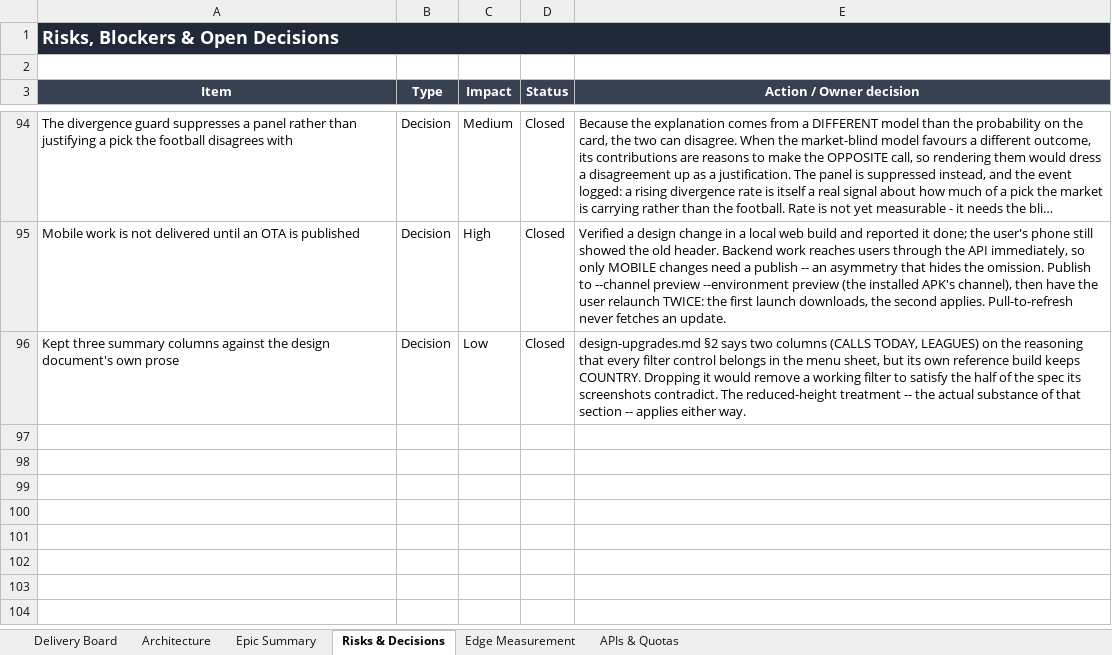
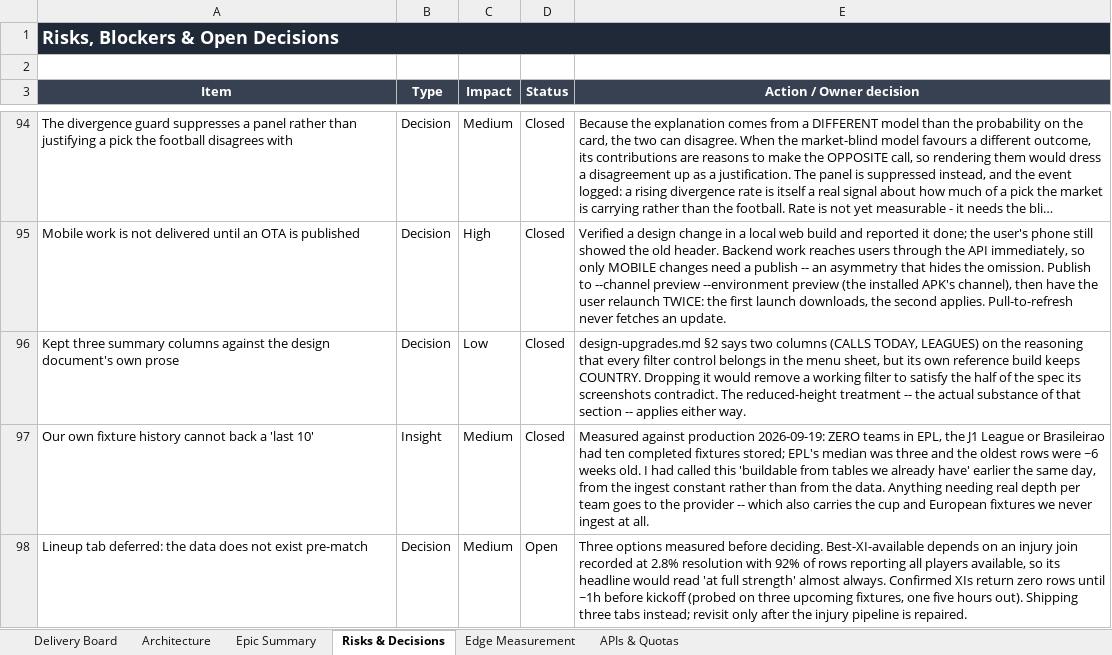
Before and after one commit to UsangR01/sportiq, an Excel workbook: SportIQ-Delivery-Board.xlsx, sheet Risks & Decisions, drawn as a sheet; only a part is shown, gaps mark what is left out; long unchanged cells end in …; values as stored, in another font and other column widths than the file's, no borders; the diff names each change by its address in the sheet, - before the commit and + after, or states it on an @@ line.

```diff
--- a/SportIQ-Delivery-Board.xlsx (sheet Risks & Decisions)
+++ b/SportIQ-Delivery-Board.xlsx (sheet Risks & Decisions)
+row 97: Our own fixture history cannot back a 'last 10' | Insight | Medium | Closed | Measured against production 2026-09-19: ZERO teams in EPL, the J1 League or Brasileirao had ten completed fixtures stored; EPL's median was three and the oldest rows were ~6 weeks old. I had called this 'buildable from tables we already have' earlier the same day, from the ingest constant rather than from the data. Anything needing real depth per team goes to the provider -- which also carries the cup and European fixtures we never ingest at all.
+row 98: Lineup tab deferred: the data does not exist pre-match | Decision | Medium | Open | Three options measured before deciding. Best-XI-available depends on an injury join recorded at 2.8% resolution with 92% of rows reporting all players available, so its headline would read 'at full strength' almost always. Confirmed XIs return zero rows until ~1h before kickoff (probed on three upcoming fixtures, one five hours out). Shipping three tabs instead; revisit only after the injury pipeline is repaired.
```
Also changed, not shown: sheet Delivery Board, sheet Epic Summary.
